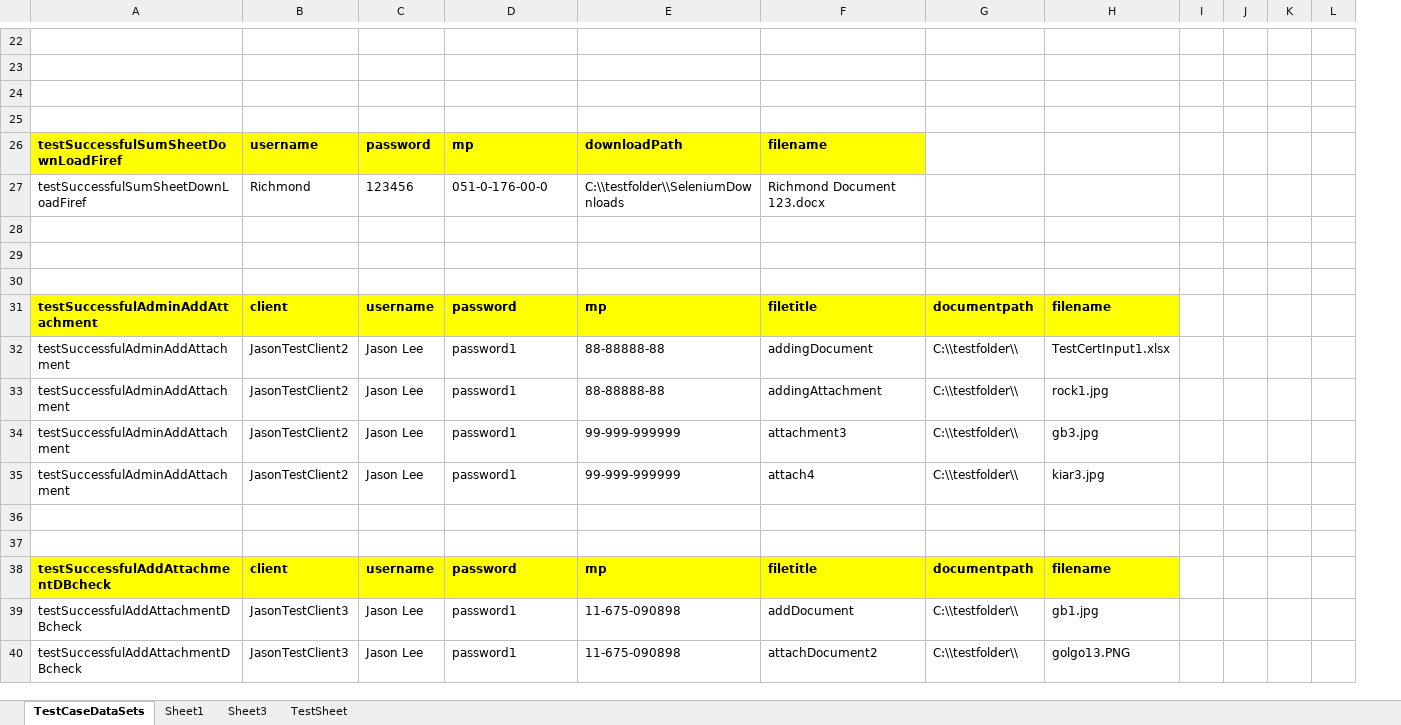
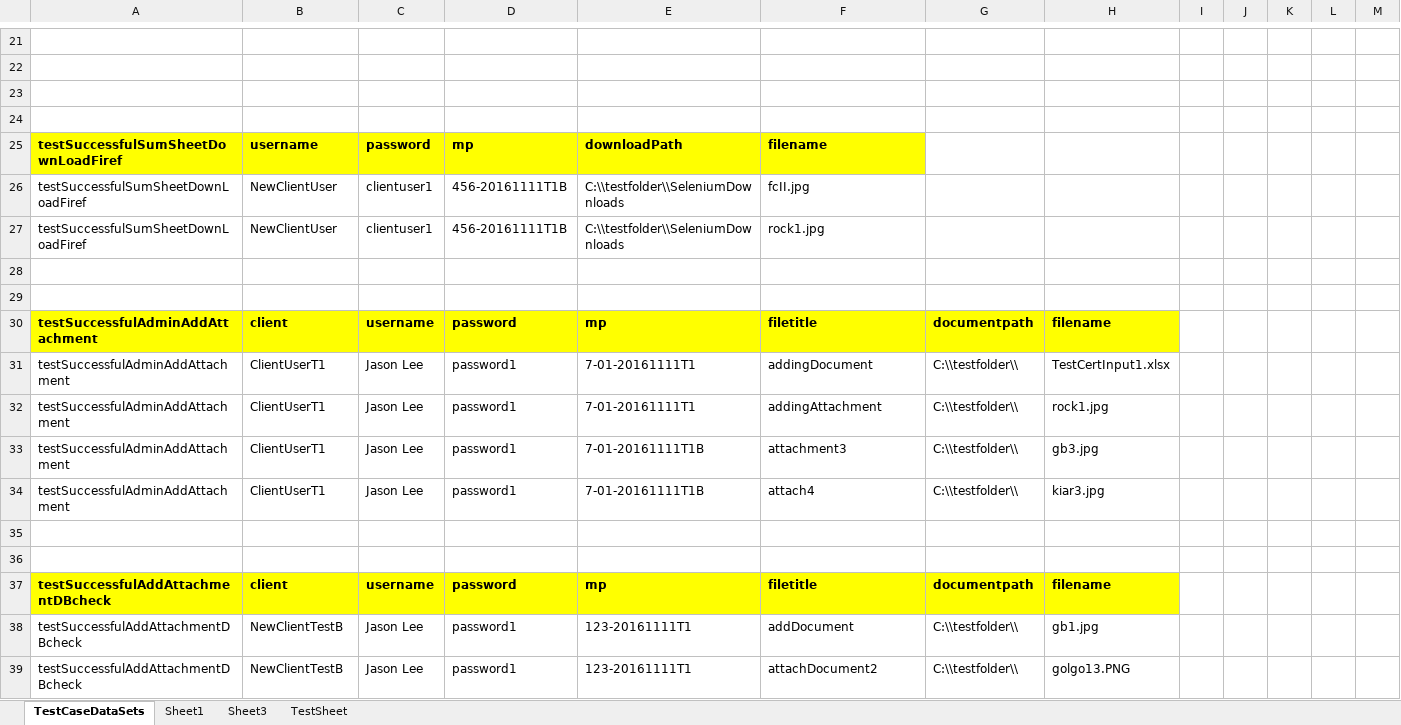
Before and after one commit to retephsot/DEETEEProject, an Excel workbook: MasterTestDataFile.xlsx, sheet TestCaseDataSets, drawn as a sheet; only a part is shown, gaps mark what is left out; values as stored, in another font and other column widths than the file's, no borders; addresses are those after the commit; the diff covers the shown part only; the diff names each change by its address in the sheet, - before the commit and + after, or states it on an @@ line.

Commit message:
created ImportFileToClient Test

```diff
--- a/MasterTestDataFile.xlsx (sheet TestCaseDataSets)
+++ b/MasterTestDataFile.xlsx (sheet TestCaseDataSets)
+column K, empty
-B26: Richmond
+B26: NewClientUser
-C26: 123456
+C26: clientuser1
-D26: 051-0-176-00-0
+D26: 456-20161111T1B
-F26: Richmond Document 123.docx
+F26: fcII.jpg
-row 27: (empty)
+row 27: testSuccessfulSumSheetDownLoadFiref | NewClientUser | clientuser1 | 456-20161111T1B | C:\\testfolder\\SeleniumDownloads | rock1.jpg
-B31:B34: JasonTestClient2
+B31:B34: ClientUserT1
-E31:E32: 88-88888-88
+E31:E32: 7-01-20161111T1
-E33:E34: 99-999-999999
+E33:E34: 7-01-20161111T1B
-B38:B39: JasonTestClient3
+B38:B39: NewClientTestB
-E38:E39: 11-675-090898
+E38:E39: 123-20161111T1
```
Also changed, not shown: 5 added rows, 1 removed row and 29 edited cells elsewhere in this sheet, 29 other files.
